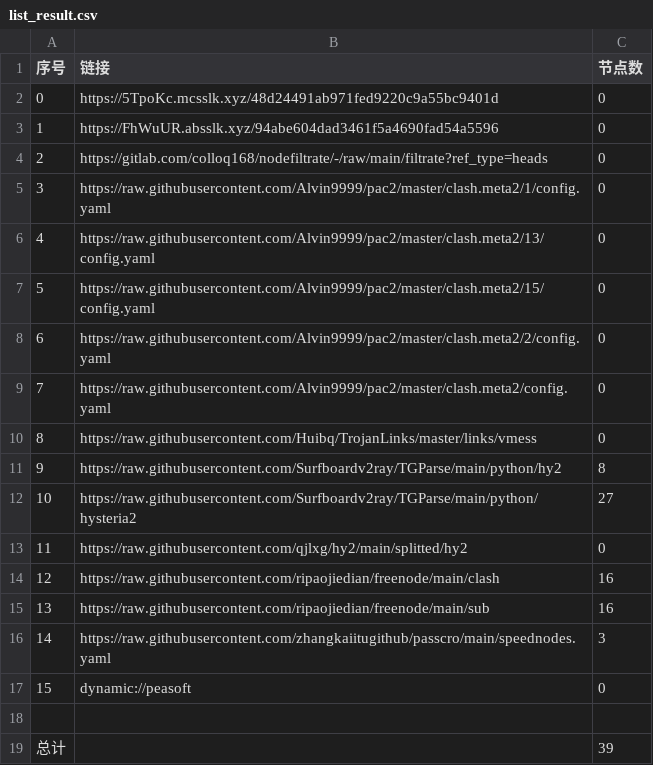
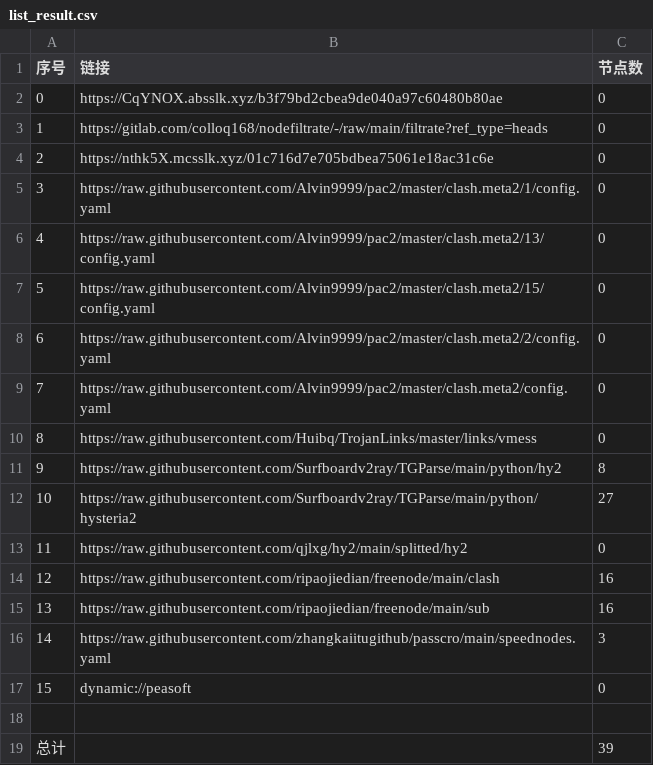
Before and after one commit to link8077/AutoMergePublicNodes, a CSV file: list_result.csv, drawn as a sheet.

```diff
--- a/list_result.csv
+++ b/list_result.csv
@@ -1,5 +1,5 @@
 序号,链接,节点数
-0,https://5TpoKc.mcsslk.xyz/48d24491ab971fed9220c9a55bc9401d,0
-1,https://FhWuUR.absslk.xyz/94abe604dad3461f5a4690fad54a5596,0
-2,https://gitlab.com/colloq168/nodefiltrate/-/raw/main/filtrate?ref_type=heads,0
+0,https://CqYNOX.absslk.xyz/b3f79bd2cbea9de040a97c60480b80ae,0
+1,https://gitlab.com/colloq168/nodefiltrate/-/raw/main/filtrate?ref_type=heads,0
+2,https://nthk5X.mcsslk.xyz/01c716d7e705bdbea75061e18ac31c6e,0
 3,https://raw.githubusercontent.com/Alvin9999/pac2/master/clash.meta2/1/config.yaml,0
```
Also changed, not shown: 3 other files.
